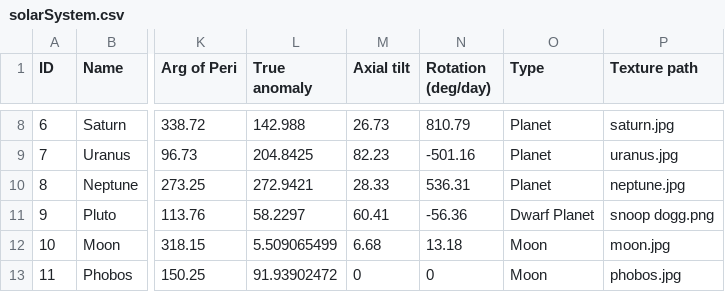
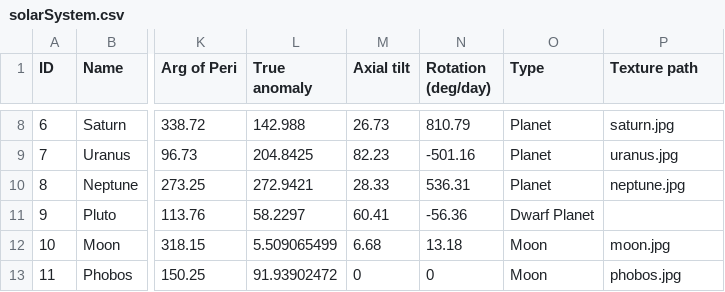
Before and after one commit to DavidDupre/SolarNBodyII, a CSV file: resources/solarSystem.csv, drawn as a sheet; only a part is shown, gaps mark what is left out; the diff names each change by its address in the sheet, - before the commit and + after, or states it on an @@ line.

```diff
--- a/resources/solarSystem.csv
+++ b/resources/solarSystem.csv
-P11 (Texture path): snoop dogg.png
+P11 (Texture path): (empty)
```
Also changed, not shown: 1 other file.
